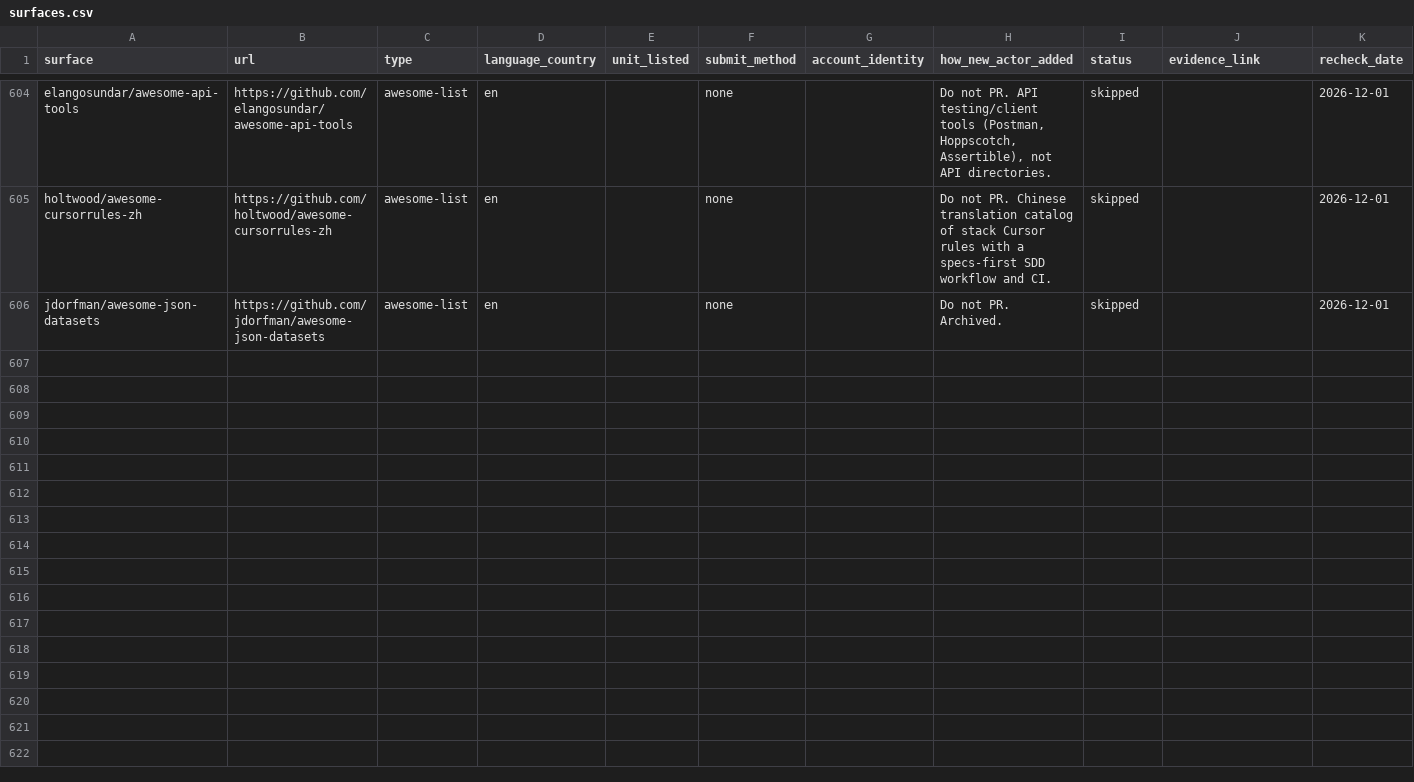
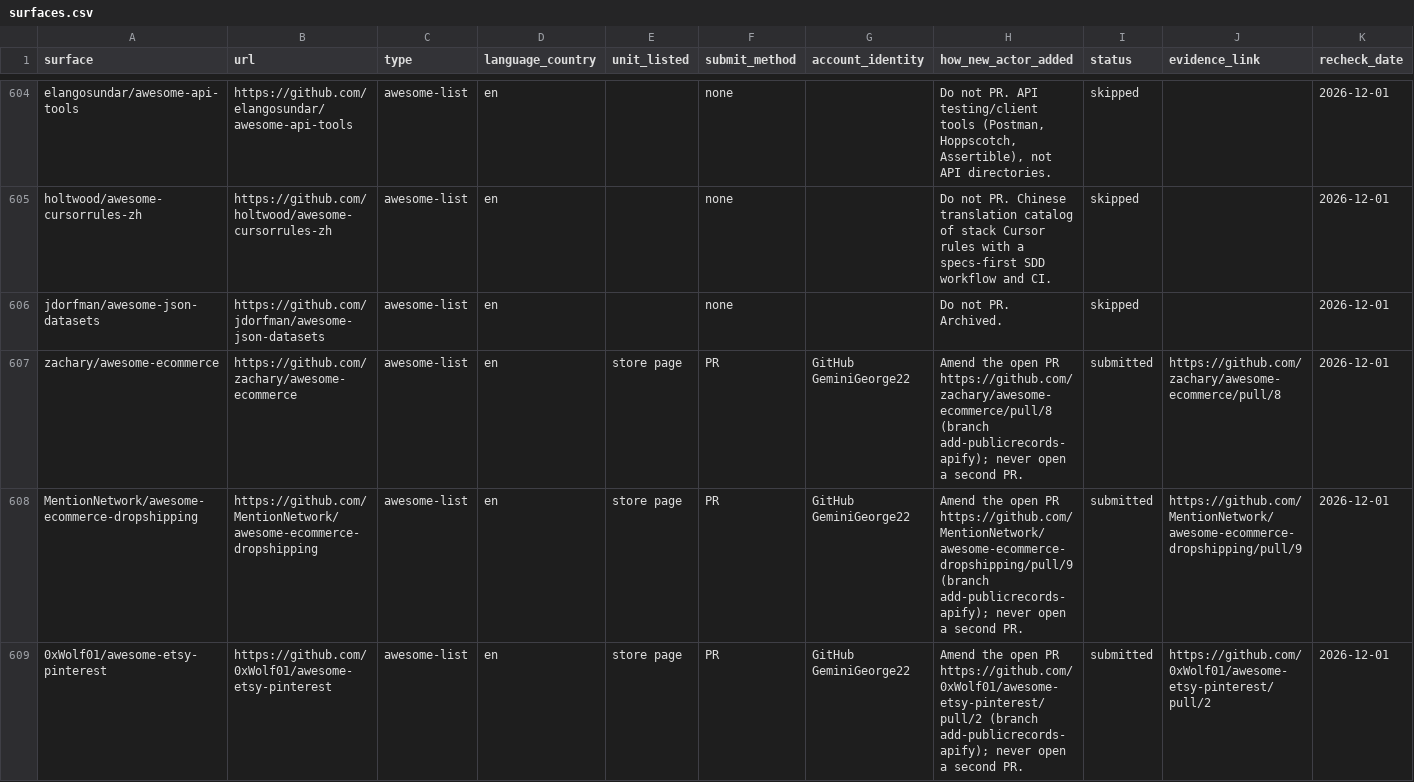
Before and after one commit to GeminiGeorge22/publicrecords-mcp, a CSV file: ledger/surfaces.csv, drawn as a sheet; only a part is shown, gaps mark what is left out; rows hold the shown columns only; the diff covers the shown part only; the diff names each change by its address in the sheet, - before the commit and + after, or states it on an @@ line.

Commit message:
Record Lane C r3: es/pt HF card notes, 7 list PRs, 2 existing PRs, Codeberg 429 skip [skip ci] (#22)

```diff
--- a/ledger/surfaces.csv
+++ b/ledger/surfaces.csv
+row 607: zachary/awesome-ecommerce | https://github.com/zachary/awesome-ecommerce | awesome-list | en | store page | PR | GitHub GeminiGeorge22 | Amend the open PR https://github.com/zachary/awesome-ecommerce/pull/8 (branch add-publicrecords-apify); never open a second PR. | submitted | https://github.com/zachary/awesome-ecommerce/pull/8 | 2026-12-01
+row 608: MentionNetwork/awesome-ecommerce-dropshipping | https://github.com/MentionNetwork/awesome-ecommerce-dropshipping | awesome-list | en | store page | PR | GitHub GeminiGeorge22 | Amend the open PR https://github.com/MentionNetwork/awesome-ecommerce-dropshipping/pull/9 (branch add-publicrecords-apify); never open a second PR. | submitted | https://github.com/MentionNetwork/awesome-ecommerce-dropshipping/pull/9 | 2026-12-01
+row 609: 0xWolf01/awesome-etsy-pinterest | https://github.com/0xWolf01/awesome-etsy-pinterest | awesome-list | en | store page | PR | GitHub GeminiGeorge22 | Amend the open PR https://github.com/0xWolf01/awesome-etsy-pinterest/pull/2 (branch add-publicrecords-apify); never open a second PR. | submitted | https://github.com/0xWolf01/awesome-etsy-pinterest/pull/2 | 2026-12-01
```
Also changed, not shown: 7 added rows and 1 edited cell elsewhere in this file, 2 other files.
